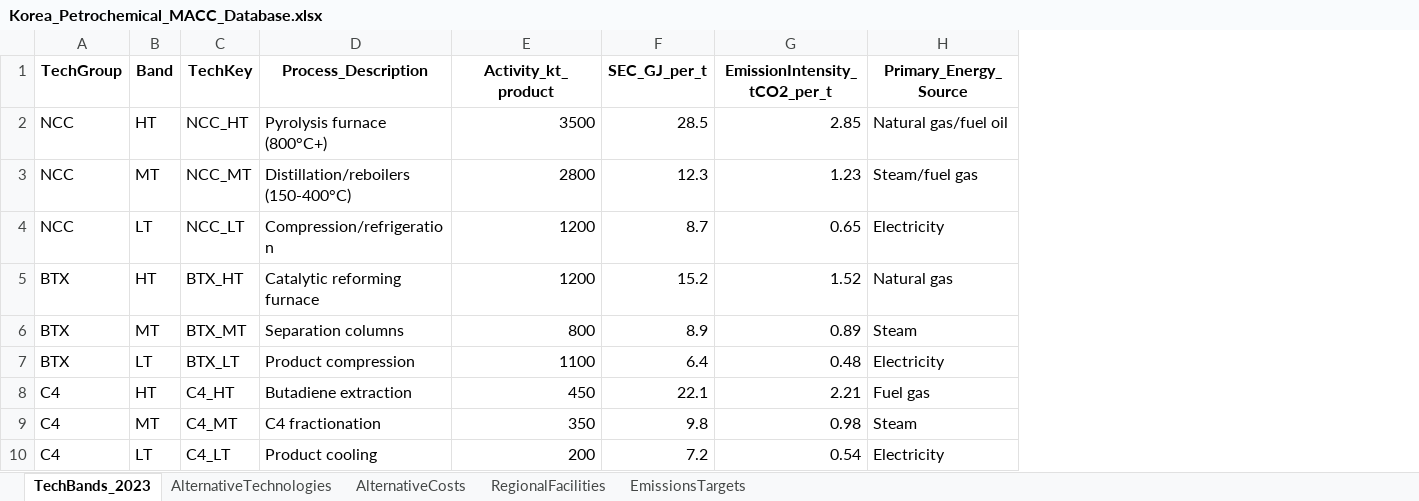
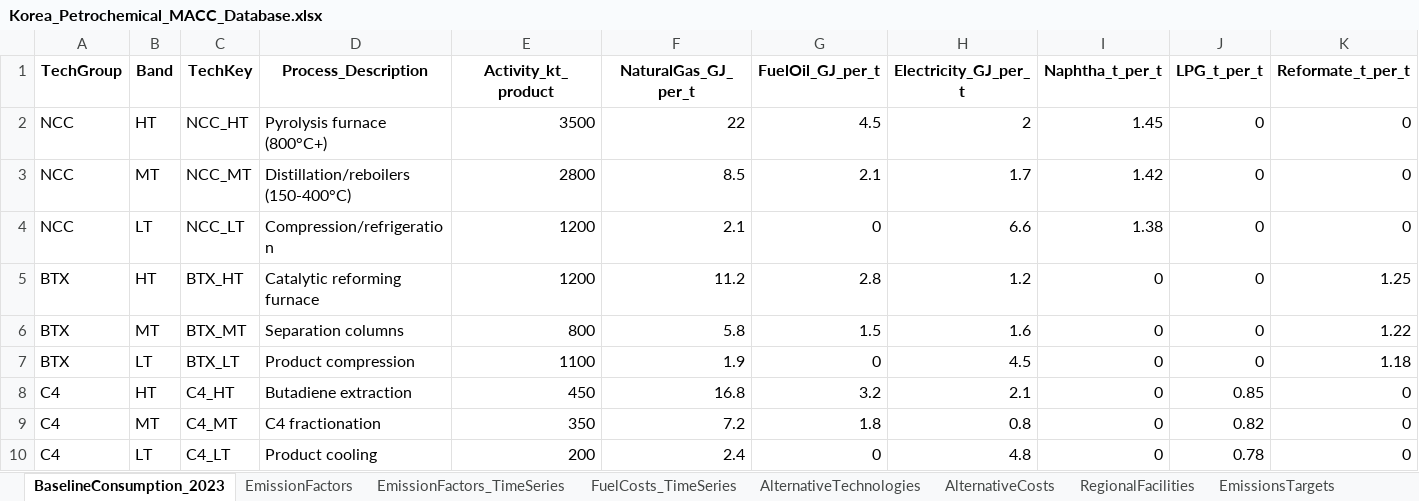
Before and after one commit to PLANiT-Institute/petrochemical_macc_2025, an Excel workbook: data/Korea_Petrochemical_MACC_Database.xlsx, sheet BaselineConsumption_2023, drawn as a sheet; values as stored, in another font and other column widths than the file's, no borders; removed rows and columns are numbered as before the commit, all else as after; the diff names each change by its address in the sheet, - before the commit and + after, or states it on an @@ line.

```diff
--- a/data/Korea_Petrochemical_MACC_Database.xlsx (sheet BaselineConsumption_2023)
+++ b/data/Korea_Petrochemical_MACC_Database.xlsx (sheet BaselineConsumption_2023)
-sheet tab: TechBands_2023
+sheet tab: BaselineConsumption_2023
+sheet tab: EmissionFactors
+sheet tab: EmissionFactors_TimeSeries
+sheet tab: FuelCosts_TimeSeries
-column F (SEC_GJ_per_t), rows 2-10: 28.5 | 12.3 | 8.7 | 15.2 | 8.9 | 6.4 | 22.1 | 9.8 | 7.2
-column G (EmissionIntensity_tCO2_per_t), rows 2-10: 2.85 | 1.23 | 0.65 | 1.52 | 0.89 | 0.48 | 2.21 | 0.98 | 0.54
-column H (Primary_Energy_Source), rows 2-10: Natural gas/fuel oil | Steam/fuel gas | Electricity | Natural gas | Steam | Electricity | Fuel gas | Steam | Electricity
+column F (NaturalGas_GJ_per_t), rows 2-10: 22 | 8.5 | 2.1 | 11.2 | 5.8 | 1.9 | 16.8 | 7.2 | 2.4
+column G (FuelOil_GJ_per_t), rows 2-10: 4.5 | 2.1 | 0 | 2.8 | 1.5 | 0 | 3.2 | 1.8 | 0
+column H (Electricity_GJ_per_t), rows 2-10: 2 | 1.7 | 6.6 | 1.2 | 1.6 | 4.5 | 2.1 | 0.8 | 4.8
+column I (Naphtha_t_per_t), rows 2-10: 1.45 | 1.42 | 1.38 | 0 | 0 | 0 | 0 | 0 | 0
+column J (LPG_t_per_t), rows 2-10: 0 | 0 | 0 | 0 | 0 | 0 | 0.85 | 0.82 | 0.78
+column K (Reformate_t_per_t), rows 2-10: 0 | 0 | 0 | 1.25 | 1.22 | 1.18 | 0 | 0 | 0
```
Also changed, not shown: sheet AlternativeTechnologies, sheet EmissionsTargets, 26 other files.
